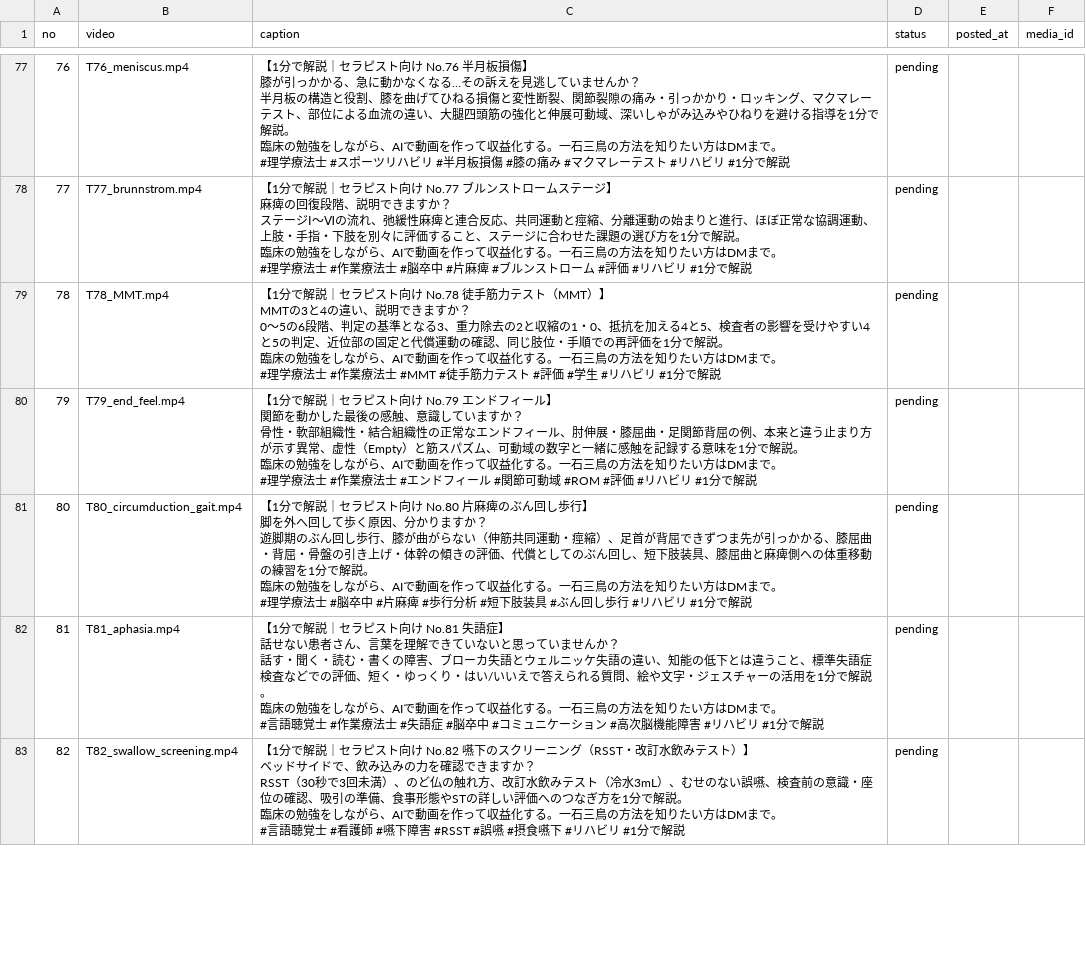
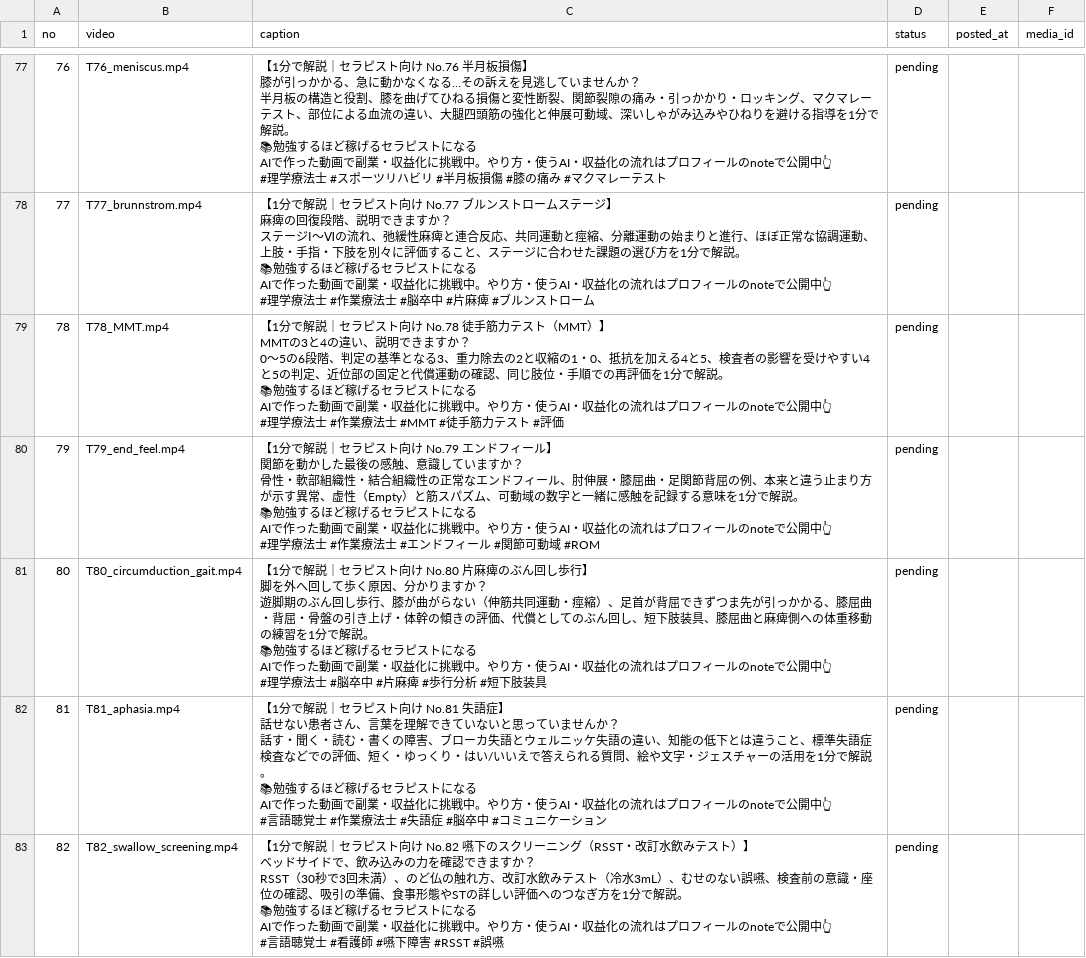
Before and after one commit to ai-rihabiri/ig-autopost, a CSV file: queue.csv, drawn as a sheet; only a part is shown, gaps mark what is left out; ↵ is a line break in a cell; the diff covers the shown part only; the diff names each change by its address in the sheet, - before the commit and + after, or states it on an @@ line.

```diff
--- a/queue.csv
+++ b/queue.csv
-C77 (caption): …解説。 ↵ 臨床の勉強をしながら、AIで動画を作って収益化する。一石三鳥の方法を知りたい方はDMまで。 ↵ #理学療法士 #スポーツリハビリ #半月板損傷 #膝の痛み #マクマレーテスト #リハビリ #1分で解説
+C77 (caption): …解説。 ↵ 📚勉強するほど稼げるセラピストになる ↵ AIで作った動画で副業・収益化に挑戦中。やり方・使うAI・収益化の流れはプロフィールのnoteで公開中👆 ↵ #理学療法士 #スポーツリハビリ #半月板損傷 #膝の痛み #マクマレーテスト
-C78 (caption): …解説。 ↵ 臨床の勉強をしながら、AIで動画を作って収益化する。一石三鳥の方法を知りたい方はDMまで。 ↵ #理学療法士 #作業療法士 #脳卒中 #片麻痺 #ブルンストローム #評価 #リハビリ #1分で解説
+C78 (caption): …解説。 ↵ 📚勉強するほど稼げるセラピストになる ↵ AIで作った動画で副業・収益化に挑戦中。やり方・使うAI・収益化の流れはプロフィールのnoteで公開中👆 ↵ #理学療法士 #作業療法士 #脳卒中 #片麻痺 #ブルンストローム
-C79 (caption): …解説。 ↵ 臨床の勉強をしながら、AIで動画を作って収益化する。一石三鳥の方法を知りたい方はDMまで。 ↵ #理学療法士 #作業療法士 #MMT #徒手筋力テスト #評価 #学生 #リハビリ #1分で解説
+C79 (caption): …解説。 ↵ 📚勉強するほど稼げるセラピストになる ↵ AIで作った動画で副業・収益化に挑戦中。やり方・使うAI・収益化の流れはプロフィールのnoteで公開中👆 ↵ #理学療法士 #作業療法士 #MMT #徒手筋力テスト #評価
-C80 (caption): …解説。 ↵ 臨床の勉強をしながら、AIで動画を作って収益化する。一石三鳥の方法を知りたい方はDMまで。 ↵ #理学療法士 #作業療法士 #エンドフィール #関節可動域 #ROM #評価 #リハビリ #1分で解説
+C80 (caption): …解説。 ↵ 📚勉強するほど稼げるセラピストになる ↵ AIで作った動画で副業・収益化に挑戦中。やり方・使うAI・収益化の流れはプロフィールのnoteで公開中👆 ↵ #理学療法士 #作業療法士 #エンドフィール #関節可動域 #ROM
-C81 (caption): …解説。 ↵ 臨床の勉強をしながら、AIで動画を作って収益化する。一石三鳥の方法を知りたい方はDMまで。 ↵ #理学療法士 #脳卒中 #片麻痺 #歩行分析 #短下肢装具 #ぶん回し歩行 #リハビリ #1分で解説
+C81 (caption): …解説。 ↵ 📚勉強するほど稼げるセラピストになる ↵ AIで作った動画で副業・収益化に挑戦中。やり方・使うAI・収益化の流れはプロフィールのnoteで公開中👆 ↵ #理学療法士 #脳卒中 #片麻痺 #歩行分析 #短下肢装具
-C82 (caption): …解説。 ↵ 臨床の勉強をしながら、AIで動画を作って収益化する。一石三鳥の方法を知りたい方はDMまで。 ↵ #言語聴覚士 #作業療法士 #失語症 #脳卒中 #コミュニケーション #高次脳機能障害 #リハビリ #1分で解説
+C82 (caption): …解説。 ↵ 📚勉強するほど稼げるセラピストになる ↵ AIで作った動画で副業・収益化に挑戦中。やり方・使うAI・収益化の流れはプロフィールのnoteで公開中👆 ↵ #言語聴覚士 #作業療法士 #失語症 #脳卒中 #コミュニケーション
-C83 (caption): …解説。 ↵ 臨床の勉強をしながら、AIで動画を作って収益化する。一石三鳥の方法を知りたい方はDMまで。 ↵ #言語聴覚士 #看護師 #嚥下障害 #RSST #誤嚥 #摂食嚥下 #リハビリ #1分で解説
+C83 (caption): …解説。 ↵ 📚勉強するほど稼げるセラピストになる ↵ AIで作った動画で副業・収益化に挑戦中。やり方・使うAI・収益化の流れはプロフィールのnoteで公開中👆 ↵ #言語聴覚士 #看護師 #嚥下障害 #RSST #誤嚥
```
Also changed, not shown: 145 edited cells elsewhere in this file.
